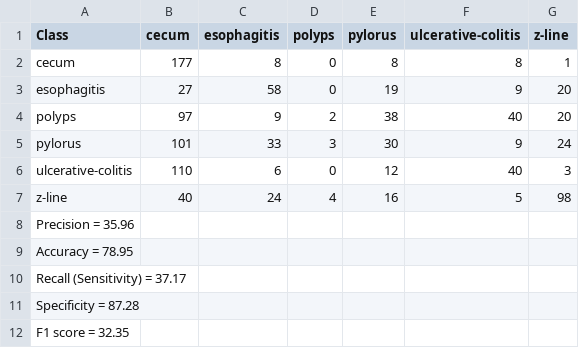
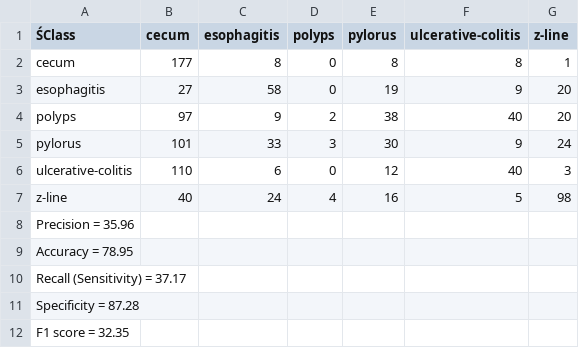
Before and after one commit to sriramcu/anatomy_detection_neural_networks_comparison, a CSV file: confusion_matrix_tables/efficientnet_1epochs.csv, drawn as a sheet.

```diff
--- a/confusion_matrix_tables/efficientnet_1epochs.csv
+++ b/confusion_matrix_tables/efficientnet_1epochs.csv
@@ -1,2 +1,2 @@
-Class,cecum,esophagitis,polyps,pylorus,ulcerative-colitis,z-line
+ŚClass,cecum,esophagitis,polyps,pylorus,ulcerative-colitis,z-line
 cecum,177,8,0,8,8,1
```
Also changed, not shown: 41 other files.
